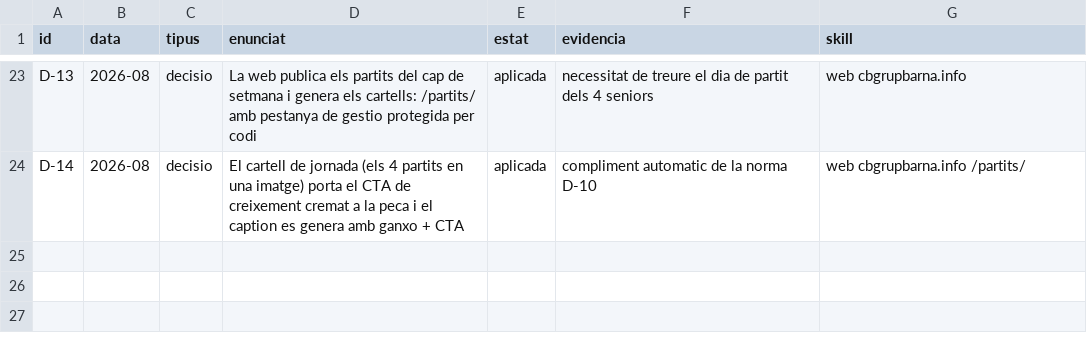
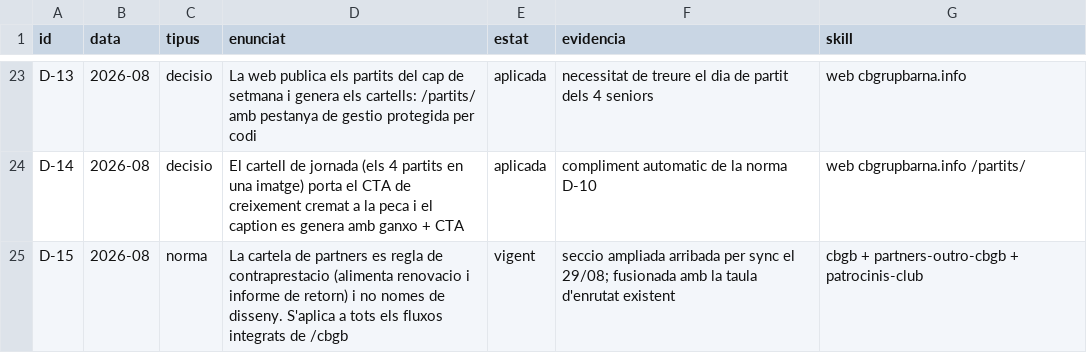
Before and after one commit to voluntarisgrupbarna-pixel/cbgrupbarna-info, a CSV file: .claude/knowledge/bbdd/decisions.csv, drawn as a sheet; only a part is shown, gaps mark what is left out; the diff names each change by its address in the sheet, - before the commit and + after, or states it on an @@ line.

```diff
--- a/.claude/knowledge/bbdd/decisions.csv
+++ b/.claude/knowledge/bbdd/decisions.csv
+row 25: D-15 | 2026-08 | norma | La cartela de partners es regla de contraprestacio (alimenta renovacio i informe de retorn) i no nomes de disseny. S'aplica a tots els fluxos integrats de /cbgb | vigent | seccio ampliada arribada per sync el 29/08; fusionada amb la taula d'enrutat existent | cbgb + partners-outro-cbgb + patrocinis-club
```
Also changed, not shown: .claude/knowledge/bbdd/analisis.csv, 4 other files.
